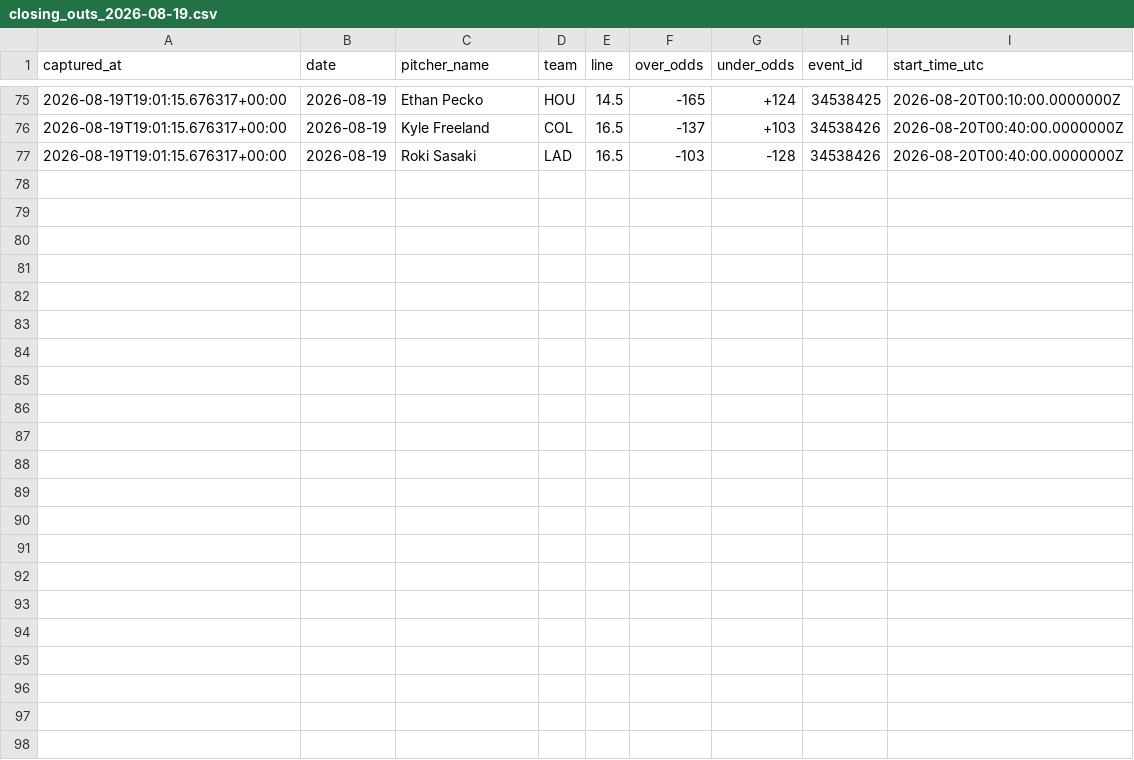
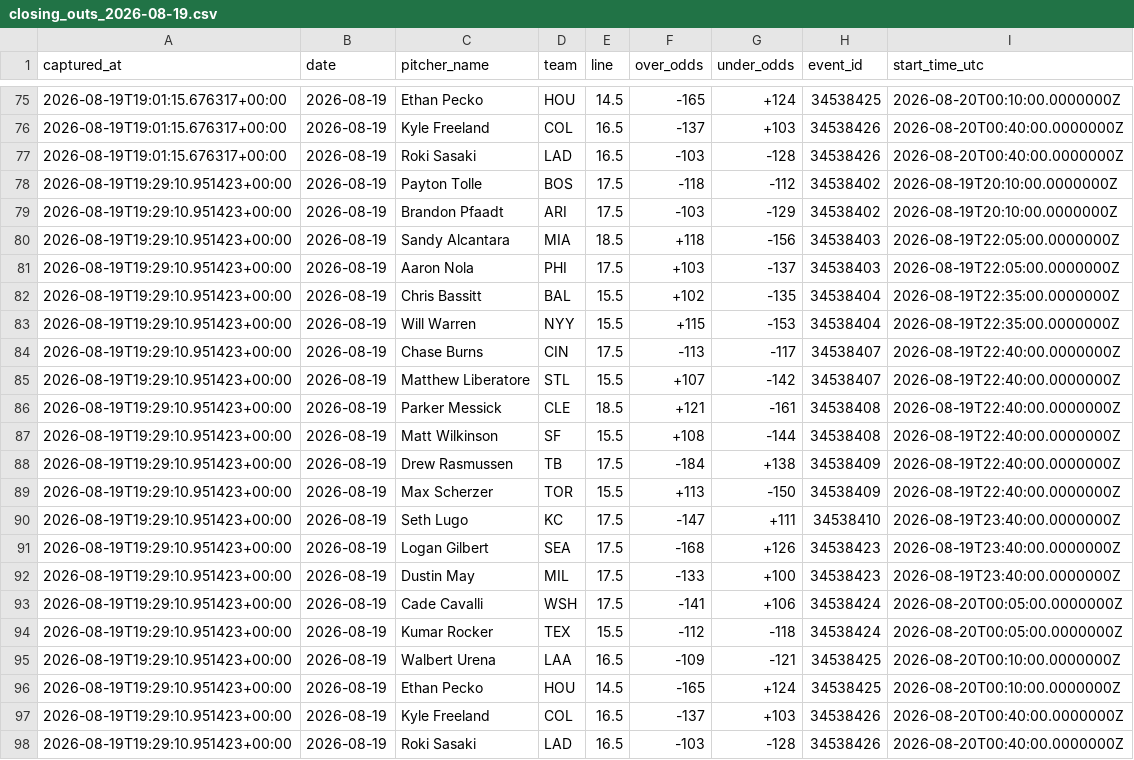
Before and after one commit to joey11600/MLB-Strikeouts, a CSV file: data/odds/closing_outs_2026-08-19.csv, drawn as a sheet; only a part is shown, gaps mark what is left out; the diff names each change by its address in the sheet, - before the commit and + after, or states it on an @@ line.

```diff
--- a/data/odds/closing_outs_2026-08-19.csv
+++ b/data/odds/closing_outs_2026-08-19.csv
+row 78: 2026-08-19T19:29:10.951423+00:00 | 2026-08-19 | Payton Tolle | BOS | 17.5 | -118 | -112 | 34538402 | 2026-08-19T20:10:00.0000000Z
+row 79: 2026-08-19T19:29:10.951423+00:00 | 2026-08-19 | Brandon Pfaadt | ARI | 17.5 | -103 | -129 | 34538402 | 2026-08-19T20:10:00.0000000Z
+row 80: 2026-08-19T19:29:10.951423+00:00 | 2026-08-19 | Sandy Alcantara | MIA | 18.5 | +118 | -156 | 34538403 | 2026-08-19T22:05:00.0000000Z
+row 81: 2026-08-19T19:29:10.951423+00:00 | 2026-08-19 | Aaron Nola | PHI | 17.5 | +103 | -137 | 34538403 | 2026-08-19T22:05:00.0000000Z
+row 82: 2026-08-19T19:29:10.951423+00:00 | 2026-08-19 | Chris Bassitt | BAL | 15.5 | +102 | -135 | 34538404 | 2026-08-19T22:35:00.0000000Z
+row 83: 2026-08-19T19:29:10.951423+00:00 | 2026-08-19 | Will Warren | NYY | 15.5 | +115 | -153 | 34538404 | 2026-08-19T22:35:00.0000000Z
+row 84: 2026-08-19T19:29:10.951423+00:00 | 2026-08-19 | Chase Burns | CIN | 17.5 | -113 | -117 | 34538407 | 2026-08-19T22:40:00.0000000Z
+row 85: 2026-08-19T19:29:10.951423+00:00 | 2026-08-19 | Matthew Liberatore | STL | 15.5 | +107 | -142 | 34538407 | 2026-08-19T22:40:00.0000000Z
+row 86: 2026-08-19T19:29:10.951423+00:00 | 2026-08-19 | Parker Messick | CLE | 18.5 | +121 | -161 | 34538408 | 2026-08-19T22:40:00.0000000Z
+row 87: 2026-08-19T19:29:10.951423+00:00 | 2026-08-19 | Matt Wilkinson | SF | 15.5 | +108 | -144 | 34538408 | 2026-08-19T22:40:00.0000000Z
+row 88: 2026-08-19T19:29:10.951423+00:00 | 2026-08-19 | Drew Rasmussen | TB | 17.5 | -184 | +138 | 34538409 | 2026-08-19T22:40:00.0000000Z
+row 89: 2026-08-19T19:29:10.951423+00:00 | 2026-08-19 | Max Scherzer | TOR | 15.5 | +113 | -150 | 34538409 | 2026-08-19T22:40:00.0000000Z
+row 90: 2026-08-19T19:29:10.951423+00:00 | 2026-08-19 | Seth Lugo | KC | 17.5 | -147 | +111 | 34538410 | 2026-08-19T23:40:00.0000000Z
+row 91: 2026-08-19T19:29:10.951423+00:00 | 2026-08-19 | Logan Gilbert | SEA | 17.5 | -168 | +126 | 34538423 | 2026-08-19T23:40:00.0000000Z
+row 92: 2026-08-19T19:29:10.951423+00:00 | 2026-08-19 | Dustin May | MIL | 17.5 | -133 | +100 | 34538423 | 2026-08-19T23:40:00.0000000Z
+row 93: 2026-08-19T19:29:10.951423+00:00 | 2026-08-19 | Cade Cavalli | WSH | 17.5 | -141 | +106 | 34538424 | 2026-08-20T00:05:00.0000000Z
+row 94: 2026-08-19T19:29:10.951423+00:00 | 2026-08-19 | Kumar Rocker | TEX | 15.5 | -112 | -118 | 34538424 | 2026-08-20T00:05:00.0000000Z
+row 95: 2026-08-19T19:29:10.951423+00:00 | 2026-08-19 | Walbert Urena | LAA | 16.5 | -109 | -121 | 34538425 | 2026-08-20T00:10:00.0000000Z
+row 96: 2026-08-19T19:29:10.951423+00:00 | 2026-08-19 | Ethan Pecko | HOU | 14.5 | -165 | +124 | 34538425 | 2026-08-20T00:10:00.0000000Z
+row 97: 2026-08-19T19:29:10.951423+00:00 | 2026-08-19 | Kyle Freeland | COL | 16.5 | -137 | +103 | 34538426 | 2026-08-20T00:40:00.0000000Z
+row 98: 2026-08-19T19:29:10.951423+00:00 | 2026-08-19 | Roki Sasaki | LAD | 16.5 | -103 | -128 | 34538426 | 2026-08-20T00:40:00.0000000Z
```
Also changed, not shown: data/model_log.csv, data/odds/closing_2026-08-19.csv, 2 other files.
